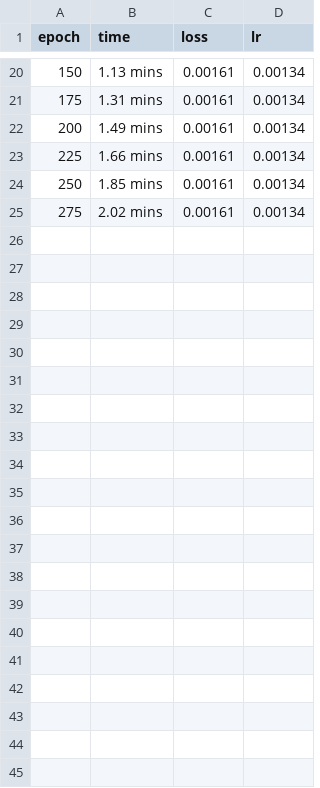
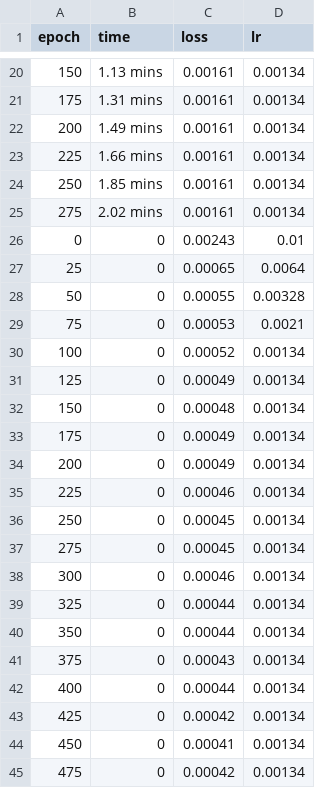
Before and after one commit to sam-j-hall/GO_molecule_GNN, a CSV file: metrics/train_metrics.csv, drawn as a sheet; only a part is shown, gaps mark what is left out.

Commit message:
Train xasnet on GO mol

```diff
--- a/metrics/train_metrics.csv
+++ b/metrics/train_metrics.csv
@@ -25 +25,21 @@ epoch,time,loss,lr
 275,2.02 mins,0.00161,0.00134
+0,0,0.00243,0.01
+25,0,0.00065,0.0064
+50,0,0.00055,0.00328
+75,0,0.00053,0.0021
+100,0,0.00052,0.00134
+125,0,0.00049,0.00134
+150,0,0.00048,0.00134
+175,0,0.00049,0.00134
+200,0,0.00049,0.00134
+225,0,0.00046,0.00134
+250,0,0.00045,0.00134
+275,0,0.00045,0.00134
+300,0,0.00046,0.00134
+325,0,0.00044,0.00134
+350,0,0.00044,0.00134
+375,0,0.00043,0.00134
+400,0,0.00044,0.00134
+425,0,0.00042,0.00134
+450,0,0.00041,0.00134
+475,0,0.00042,0.00134
```
Also changed, not shown: metrics/val_metrics.csv, 8 other files.
